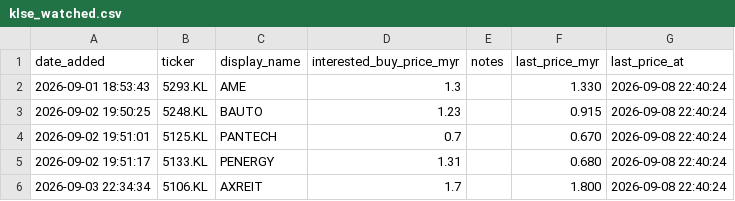
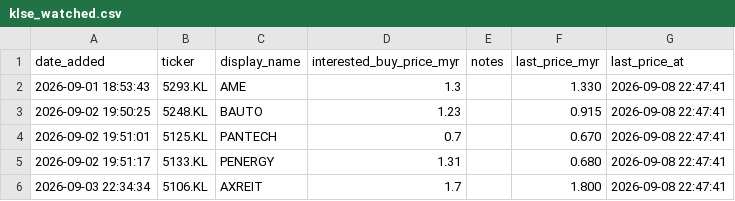
Before and after one commit to kosiew/ChatGPT-Micro-Cap-Experiment, a CSV file: KLSE_System/klse_watched.csv, drawn as a sheet.

```diff
--- a/KLSE_System/klse_watched.csv
+++ b/KLSE_System/klse_watched.csv
@@ -1,6 +1,6 @@
 date_added,ticker,display_name,interested_buy_price_myr,notes,last_price_myr,last_price_at
-2026-09-01 18:53:43,5293.KL,AME,1.3,,1.330,2026-09-08 22:40:24
-2026-09-02 19:50:25,5248.KL,BAUTO,1.23,,0.915,2026-09-08 22:40:24
-2026-09-02 19:51:01,5125.KL,PANTECH,0.7,,0.670,2026-09-08 22:40:24
-2026-09-02 19:51:17,5133.KL,PENERGY,1.31,,0.680,2026-09-08 22:40:24
-2026-09-03 22:34:34,5106.KL,AXREIT,1.7,,1.800,2026-09-08 22:40:24
+2026-09-01 18:53:43,5293.KL,AME,1.3,,1.330,2026-09-08 22:47:41
+2026-09-02 19:50:25,5248.KL,BAUTO,1.23,,0.915,2026-09-08 22:47:41
+2026-09-02 19:51:01,5125.KL,PANTECH,0.7,,0.670,2026-09-08 22:47:41
+2026-09-02 19:51:17,5133.KL,PENERGY,1.31,,0.680,2026-09-08 22:47:41
+2026-09-03 22:34:34,5106.KL,AXREIT,1.7,,1.800,2026-09-08 22:47:41
```
Also changed, not shown: 2 other files.
